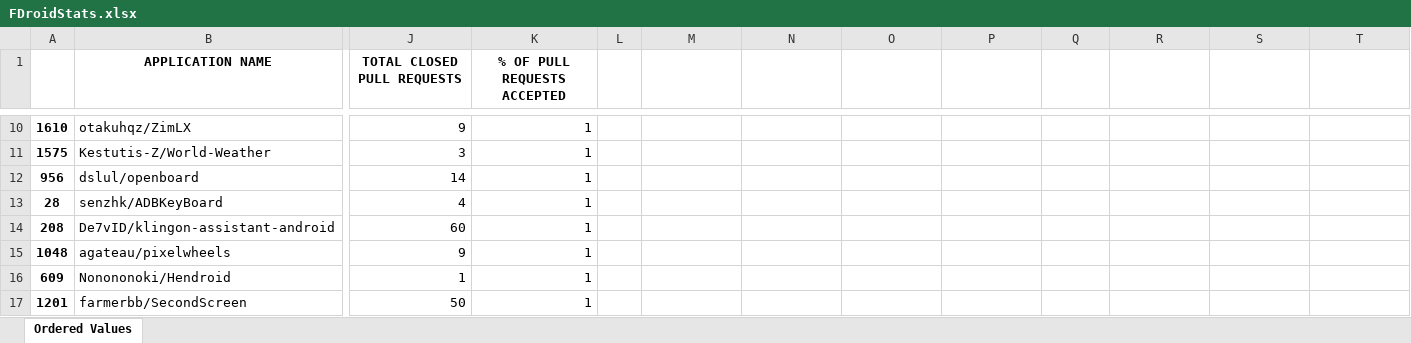
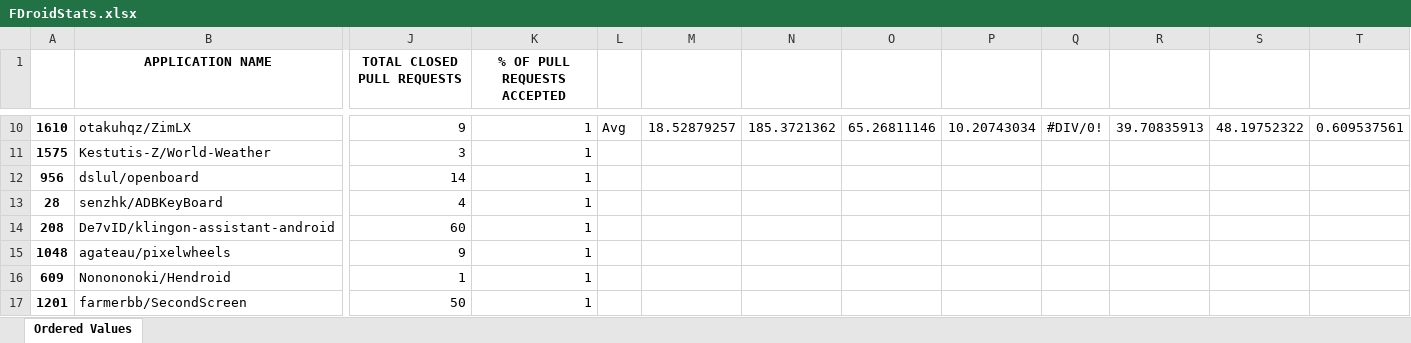
Before and after one commit to sr-lab/EcoAndroid, an Excel workbook: scripts/FDroidStats.xlsx, sheet Ordered Values, drawn as a sheet; only a part is shown, gaps mark what is left out; values as stored, in another font and other column widths than the file's, no borders; the diff covers the shown part only; the diff names each change by its address in the sheet, - before the commit and + after, or states it on an @@ line.

```diff
--- a/scripts/FDroidStats.xlsx (sheet Ordered Values)
+++ b/scripts/FDroidStats.xlsx (sheet Ordered Values)
-L10: (empty)
+L10: Avg
-M10: (empty)
+M10: 18.52879257
-N10: (empty)
+N10: 185.3721362
-O10: (empty)
+O10: 65.26811146
-P10: (empty)
+P10: 10.20743034
-Q10: (empty)
+Q10: #DIV/0!
-R10: (empty)
+R10: 39.70835913
-S10: (empty)
+S10: 48.19752322
-T10: (empty)
+T10: 0.609537561
```
Also changed, not shown: 54 edited cells elsewhere in this sheet, scripts/evaluationStats.xlsx, 6 other files.
